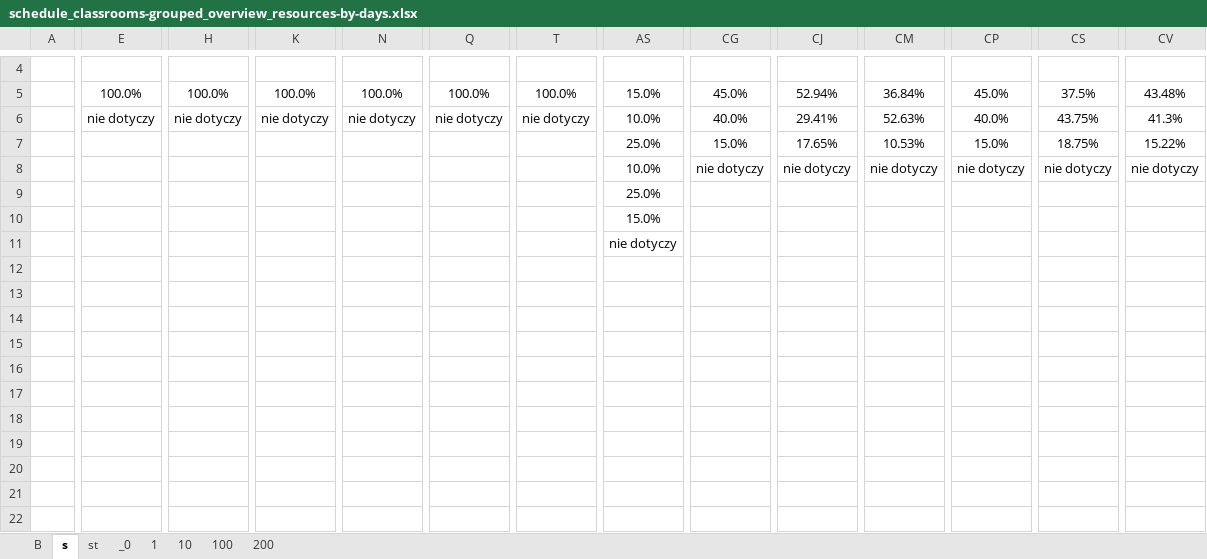
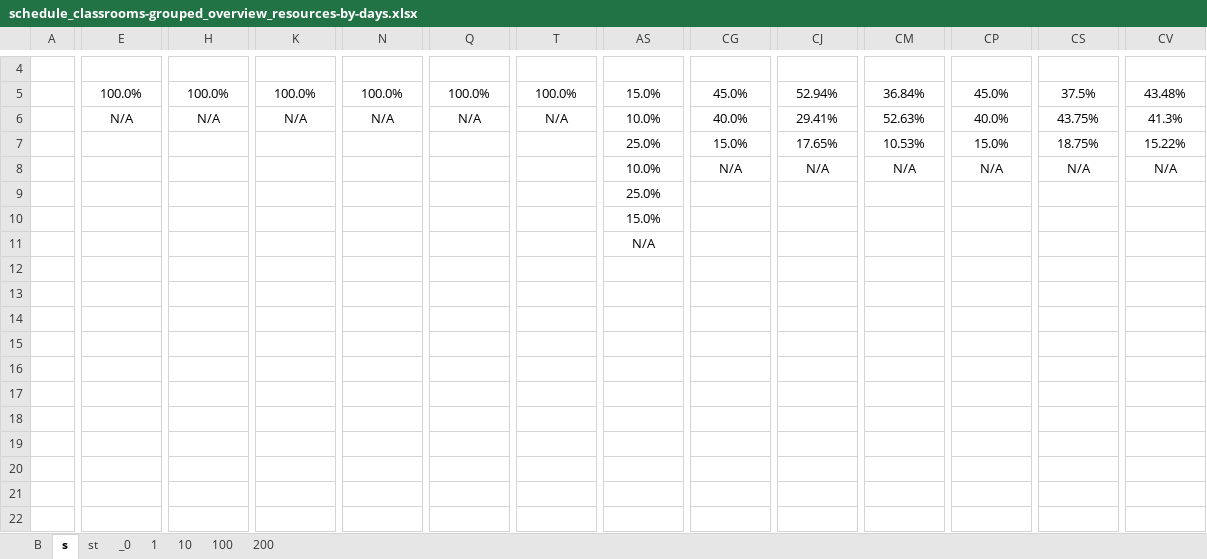
Before and after one commit to aleksajaw/lesson_plan_data_analysis, an Excel workbook: documents/overviews/grouped/schedule_classrooms-grouped_overview_resources-by-days.xlsx, sheet s, drawn as a sheet; only a part is shown, gaps mark what is left out; values as stored, in another font and other column widths than the file's, no borders; the diff covers the shown part only; the diff names each change by its address in the sheet, - before the commit and + after, or states it on an @@ line.

```diff
--- a/documents/overviews/grouped/schedule_classrooms-grouped_overview_resources-by-days.xlsx (sheet s)
+++ b/documents/overviews/grouped/schedule_classrooms-grouped_overview_resources-by-days.xlsx (sheet s)
-E6: nie dotyczy
+E6: N/A
-H6: nie dotyczy
+H6: N/A
-K6: nie dotyczy
+K6: N/A
-N6: nie dotyczy
+N6: N/A
-Q6: nie dotyczy
+Q6: N/A
-T6: nie dotyczy
+T6: N/A
-CG8: nie dotyczy
+CG8: N/A
-CJ8: nie dotyczy
+CJ8: N/A
-CM8: nie dotyczy
+CM8: N/A
-CP8: nie dotyczy
+CP8: N/A
-CS8: nie dotyczy
+CS8: N/A
-CV8: nie dotyczy
+CV8: N/A
-AS11: nie dotyczy
+AS11: N/A
```
Also changed, not shown: 17 edited cells elsewhere in this sheet, sheet 10, sheet _0, sheet 1, sheet 200, sheet 100, sheet st, 1 more sheet, documents/grouped/schedule_classrooms-grouped.xlsx, documents/overviews/grouped/schedule_classrooms-grouped_overview_resources-by-hours.xlsx, 50 other files.
